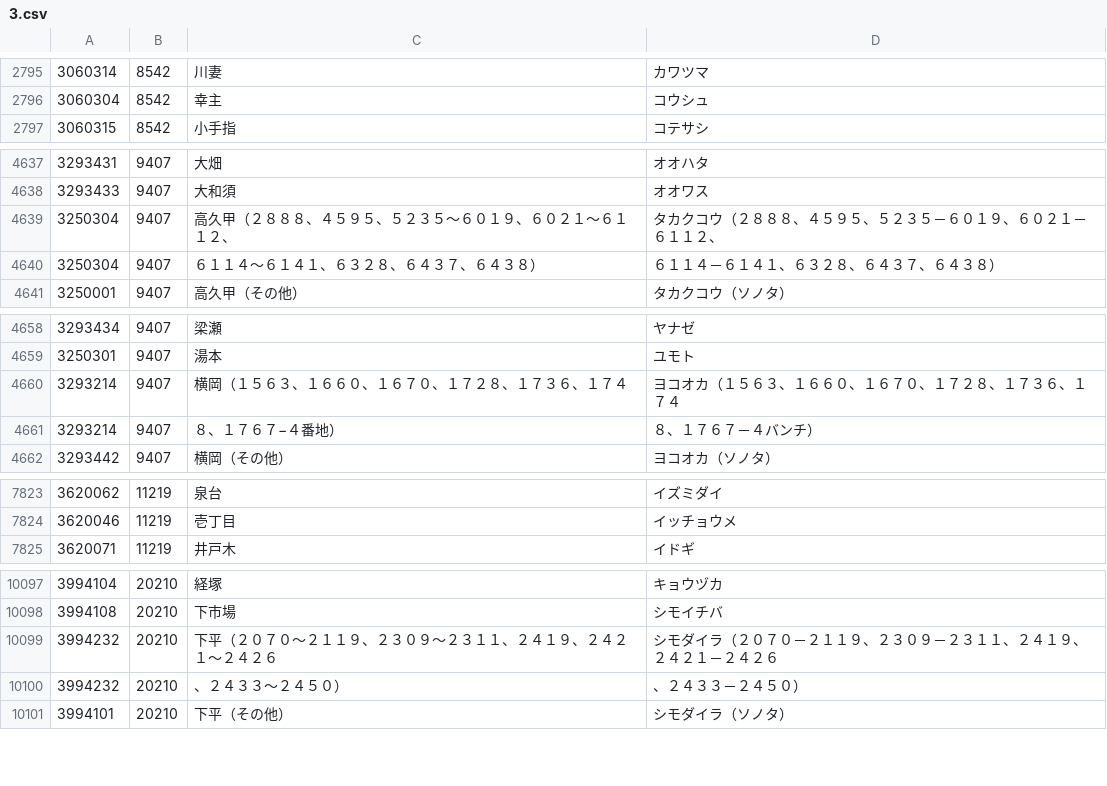
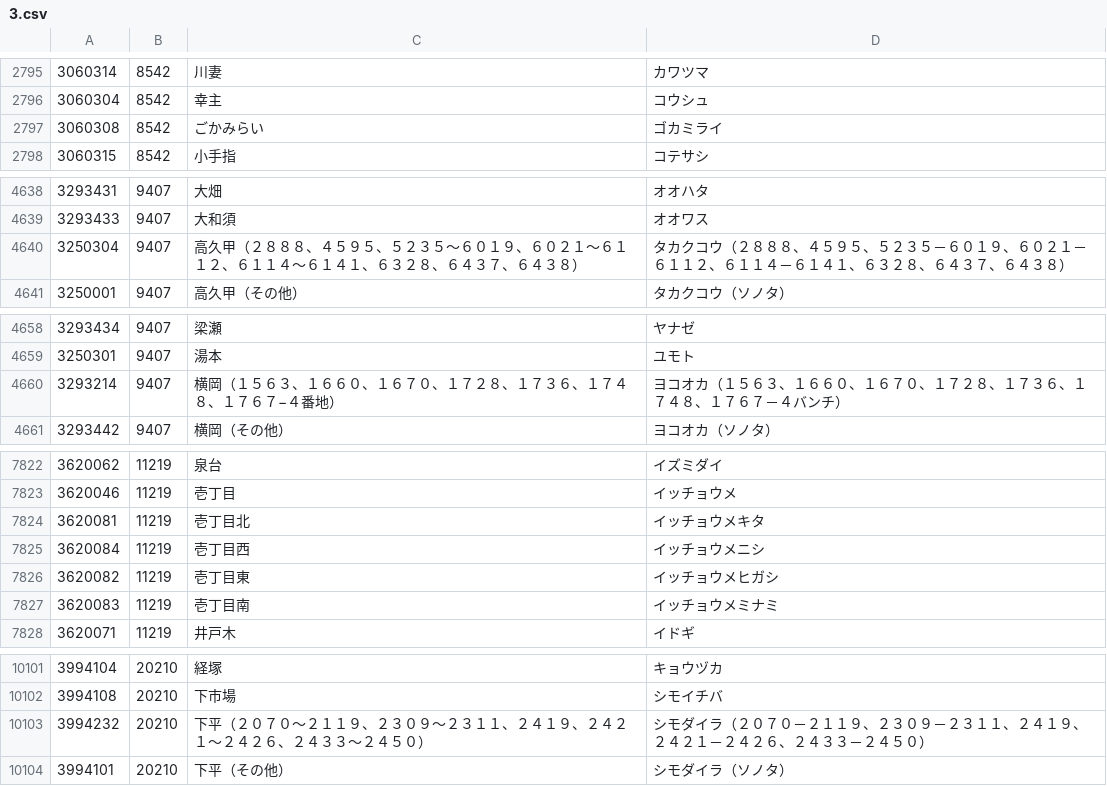
Before and after one commit to code4sabae/zipcode-japan-es, a CSV file: data/3.csv, drawn as a sheet; only a part is shown, gaps mark what is left out; the diff covers the shown part only.

```diff
--- a/data/3.csv
+++ b/data/3.csv
@@ -2796,2 +2796,3 @@
 3060304,8542,幸主,コウシュ
+3060308,8542,ごかみらい,ゴカミライ
 3060315,8542,小手指,コテサシ
@@ -4638,4 +4639,3 @@
 3293433,9407,大和須,オオワス
-3250304,9407,高久甲（２８８８、４５９５、５２３５〜６０１９、６０２１〜６１１２、,タカクコウ（２８８８、４５９５、５２３５－６０１９、６０２１－６１１２、
-3250304,9407,６１１４〜６１４１、６３２８、６４３７、６４３８）,６１１４－６１４１、６３２８、６４３７、６４３８）
+3250304,9407,高久甲（２８８８、４５９５、５２３５〜６０１９、６０２１〜６１１２、６１１４〜６１４１、６３２８、６４３７、６４３８）,タカクコウ（２８８８、４５９５、５２３５－６０１９、６０２１－６１１２、６１１４－６１４１、６３２８、６４３７、６４３８）
 3250001,9407,高久甲（その他）,タカクコウ（ソノタ）
@@ -4659,4 +4659,3 @@
 3250301,9407,湯本,ユモト
-3293214,9407,横岡（１５６３、１６６０、１６７０、１７２８、１７３６、１７４,ヨコオカ（１５６３、１６６０、１６７０、１７２８、１７３６、１７４
-3293214,9407,８、１７６７−４番地）,８、１７６７－４バンチ）
+3293214,9407,横岡（１５６３、１６６０、１６７０、１７２８、１７３６、１７４８、１７６７−４番地）,ヨコオカ（１５６３、１６６０、１６７０、１７２８、１７３６、１７４８、１７６７－４バンチ）
 3293442,9407,横岡（その他）,ヨコオカ（ソノタ）
@@ -7824,2 +7823,6 @@
 3620046,11219,壱丁目,イッチョウメ
+3620081,11219,壱丁目北,イッチョウメキタ
+3620084,11219,壱丁目西,イッチョウメニシ
+3620082,11219,壱丁目東,イッチョウメヒガシ
+3620083,11219,壱丁目南,イッチョウメミナミ
 3620071,11219,井戸木,イドギ
@@ -10098,4 +10102,3 @@
 3994108,20210,下市場,シモイチバ
-3994232,20210,下平（２０７０〜２１１９、２３０９〜２３１１、２４１９、２４２１〜２４２６,シモダイラ（２０７０－２１１９、２３０９－２３１１、２４１９、２４２１－２４２６
-3994232,20210,、２４３３〜２４５０）,、２４３３－２４５０）
+3994232,20210,下平（２０７０〜２１１９、２３０９〜２３１１、２４１９、２４２１〜２４２６、２４３３〜２４５０）,シモダイラ（２０７０－２１１９、２３０９－２３１１、２４１９、２４２１－２４２６、２４３３－２４５０）
 3994101,20210,下平（その他）,シモダイラ（ソノタ）
```
Also changed, not shown: 1 added row and 8 edited cells elsewhere in this file, data/0.csv, data/2.csv, 7 other files.
